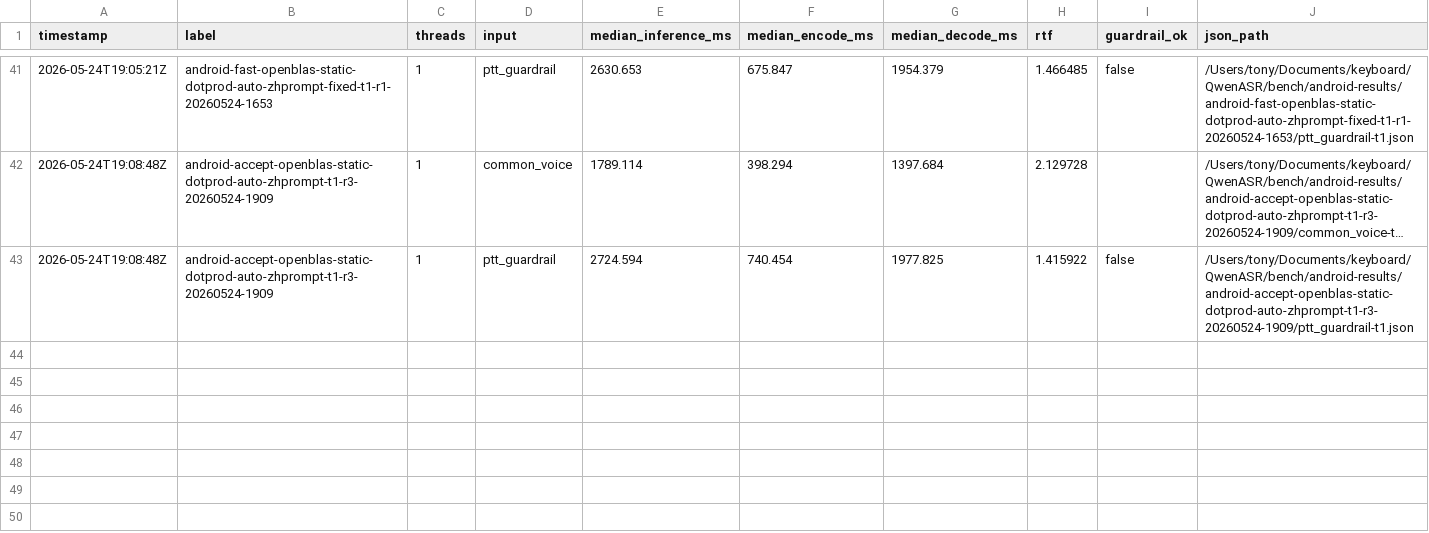
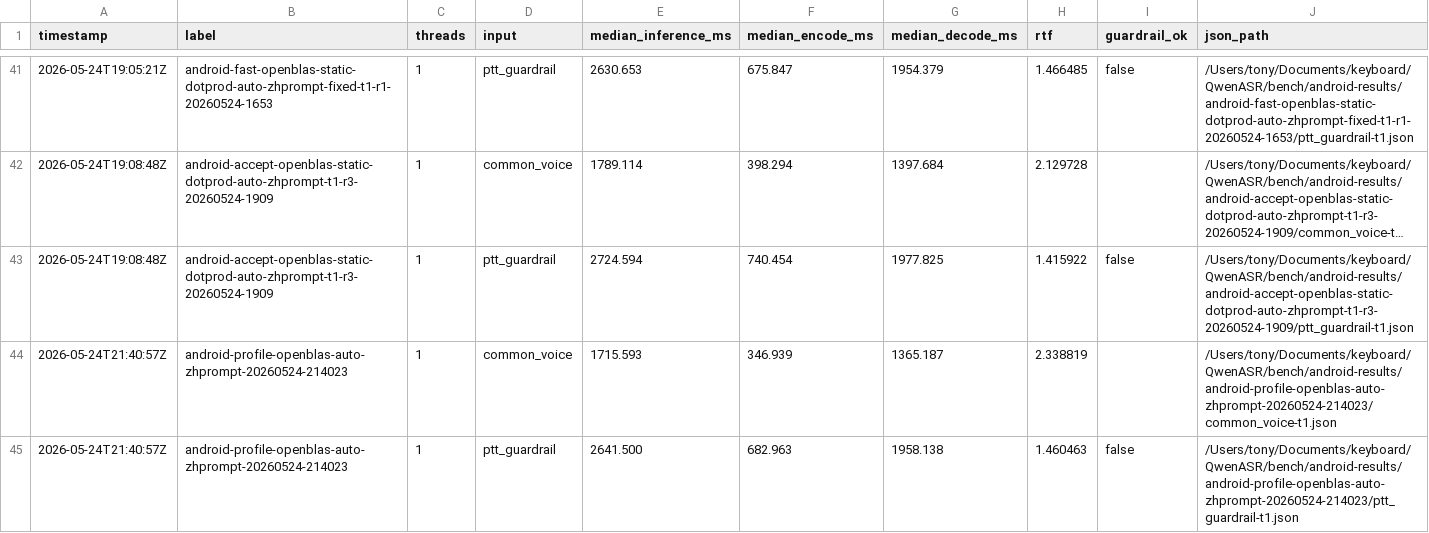
Before and after one commit to ming030890/QwenASR, a TSV file: results-android.tsv, drawn as a sheet; only a part is shown, gaps mark what is left out; long unchanged cells end in …; the diff names each change by its address in the sheet, - before the commit and + after, or states it on an @@ line.

Commit message:
Profile Android OpenBLAS latency

```diff
--- a/results-android.tsv
+++ b/results-android.tsv
+row 44: 2026-05-24T21:40:57Z | android-profile-openblas-auto-zhprompt-20260524-214023 | 1 | common_voice | 1715.593 | 346.939 | 1365.187 | 2.338819 |  | /Users/tony/Documents/keyboard/QwenASR/bench/android-results/android-profile-openblas-auto-zhprompt-20260524-214023/common_voice-t1.json
+row 45: 2026-05-24T21:40:57Z | android-profile-openblas-auto-zhprompt-20260524-214023 | 1 | ptt_guardrail | 2641.500 | 682.963 | 1958.138 | 1.460463 | false | /Users/tony/Documents/keyboard/QwenASR/bench/android-results/android-profile-openblas-auto-zhprompt-20260524-214023/ptt_guardrail-t1.json
```
Also changed, not shown: 13 other files.
